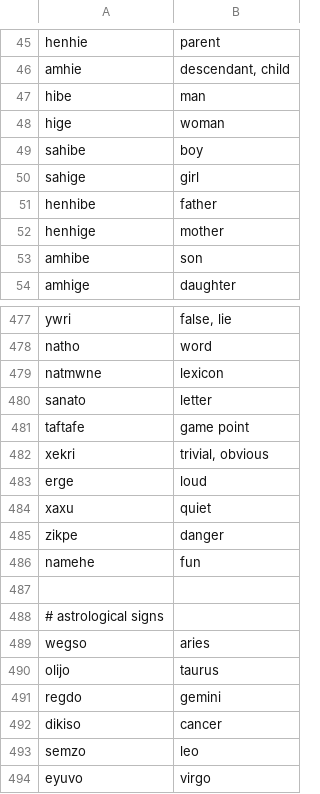
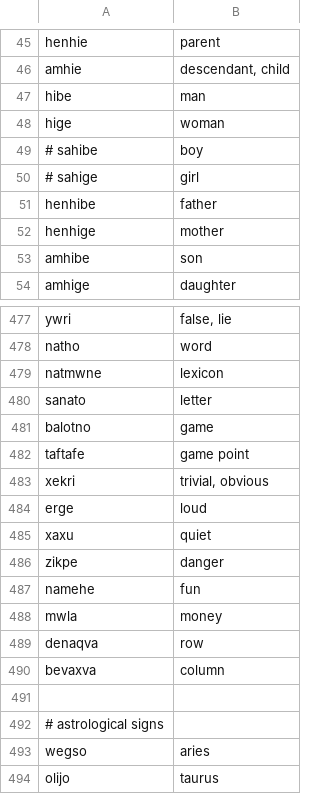
Before and after one commit to rngesus-wept/puflantu, a TSV file: root_nouns.tsv, drawn as a sheet; only a part is shown, gaps mark what is left out; the shorter side is filled out with more unchanged rows.

```diff
--- a/root_nouns.tsv
+++ b/root_nouns.tsv
@@ -48,4 +48,4 @@ hibe	man
 hige	woman
-sahibe	boy
-sahige	girl
+# sahibe	boy
+# sahige	girl
 henhibe	father
@@ -480,2 +480,3 @@ natmwne	lexicon
 sanato	letter
+balotno	game
 taftafe	game point
@@ -486,2 +487,5 @@ zikpe	danger
 namehe	fun
+mwla	money
+denaqva	row
+bevaxva	column
 
```
Also changed, not shown: root_verbs.tsv, 1 other file.
